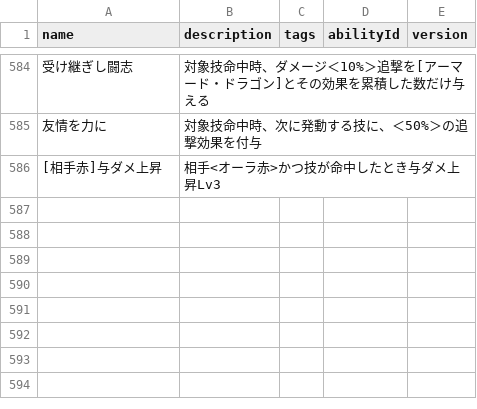
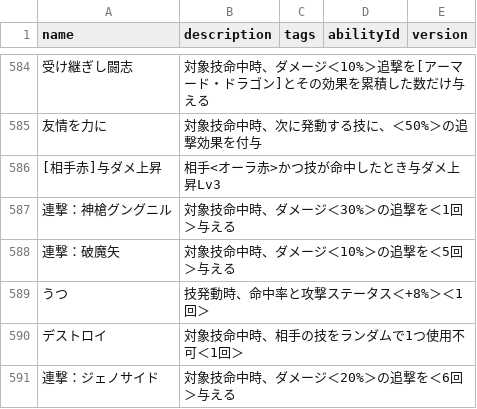
Before and after one commit to oginginlmftv2/line-monster-farm, a TSV file: src/data/_source/skill-abilities.tsv, drawn as a sheet; only a part is shown, gaps mark what is left out; the diff names each change by its address in the sheet, - before the commit and + after, or states it on an @@ line.

```diff
--- a/src/data/_source/skill-abilities.tsv
+++ b/src/data/_source/skill-abilities.tsv
+row 587: 連撃：神槍グングニル | 対象技命中時、ダメージ＜30%＞の追撃を＜1回＞与える
+row 588: 連撃：破魔矢 | 対象技命中時、ダメージ＜10%＞の追撃を＜5回＞与える
+row 589: うつ | 技発動時、命中率と攻撃ステータス＜+8%＞＜1回＞
+row 590: デストロイ | 対象技命中時、相手の技をランダムで1つ使用不可＜1回＞
+row 591: 連撃：ジェノサイド | 対象技命中時、ダメージ＜20%＞の追撃を＜6回＞与える
```
Also changed, not shown: src/data/_source/skills-centaur.tsv, 39 other files.
